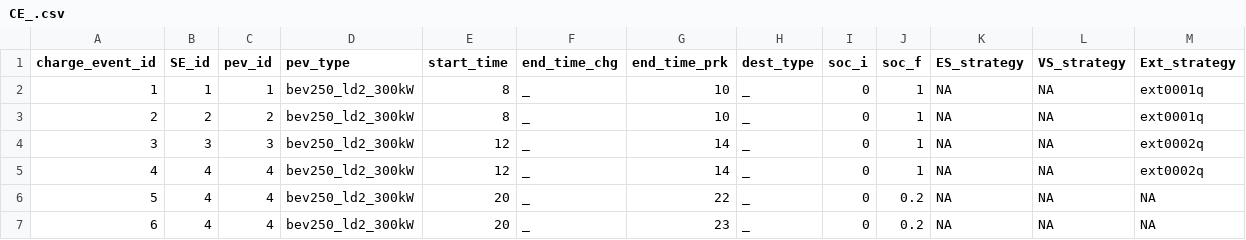
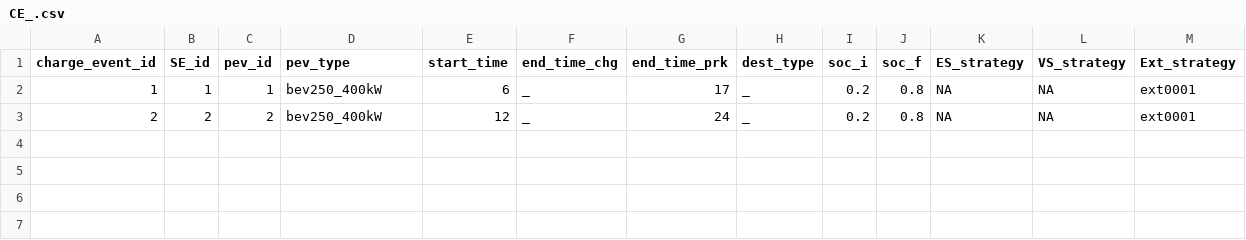
Before and after one commit to idaholab/Caldera_Grid, a CSV file: inputs/CE_.csv, drawn as a sheet.

```diff
--- a/inputs/CE_.csv
+++ b/inputs/CE_.csv
@@ -1,7 +1,3 @@
 charge_event_id,SE_id,pev_id,pev_type,start_time,end_time_chg,end_time_prk,dest_type,soc_i,soc_f,ES_strategy,VS_strategy,Ext_strategy
-1,1,1,bev250_ld2_300kW,8,_,10,_,0,1,NA,NA,ext0001q
-2,2,2,bev250_ld2_300kW,8,_,10,_,0,1,NA,NA,ext0001q
-3,3,3,bev250_ld2_300kW,12,_,14,_,0,1,NA,NA,ext0002q
-4,4,4,bev250_ld2_300kW,12,_,14,_,0,1,NA,NA,ext0002q
-5,4,4,bev250_ld2_300kW,20,_,22,_,0,0.2,NA,NA,NA
-6,4,4,bev250_ld2_300kW,20,_,23,_,0,0.2,NA,NA,NA
+1,1,1,bev250_400kW,6,_,17,_,0.2,0.8,NA,NA,ext0001
+2,2,2,bev250_400kW,12,_,24,_,0.2,0.8,NA,NA,ext0001
```
Also changed, not shown: inputs/EVSE_inputs.csv, inputs/EV_inputs.csv, 19 other files.
